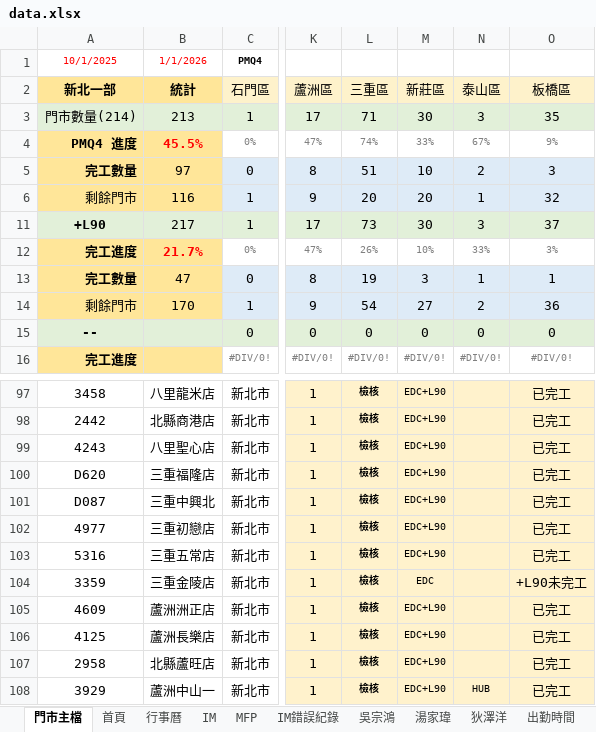
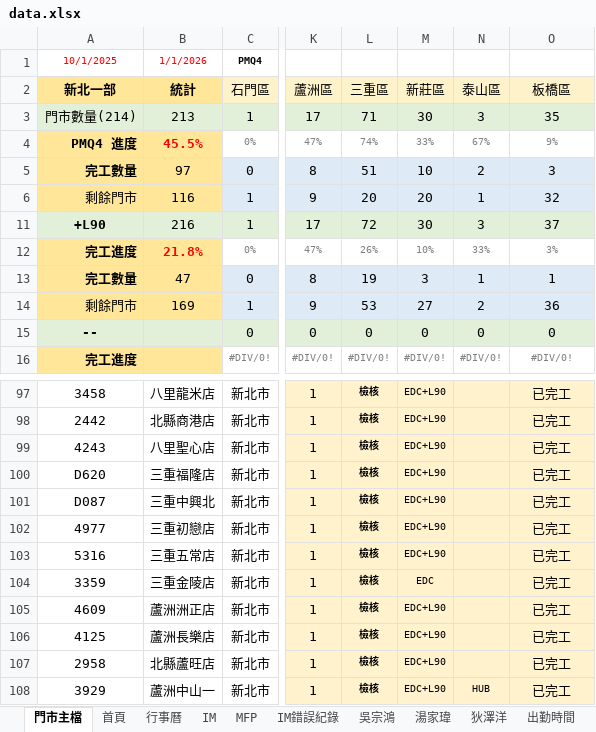
Before and after one commit to Yang-0419-di/FW_2, an Excel workbook: data.xlsx, sheet 門市主檔, drawn as a sheet; only a part is shown, gaps mark what is left out; values as stored, in another font and other column widths than the file's, no borders; conditional formats not drawn; the diff names each change by its address in the sheet, - before the commit and + after, or states it on an @@ line.

```diff
--- a/data.xlsx (sheet 門市主檔)
+++ b/data.xlsx (sheet 門市主檔)
-B11 (統計): 217
+B11 (統計): 216
-L11 (三重區): 73
+L11 (三重區): 72
-B12 (統計): 21.7%
+B12 (統計): 21.8%
-B14 (統計): 170
+B14 (統計): 169
-L14 (三重區): 54
+L14 (三重區): 53
-O104 (板橋區): +L90未完工
+O104 (板橋區): 已完工
```
Also changed, not shown: sheet 吳宗鴻, sheet 首頁, sheet 0919門市清單主檔, sheet 湯家瑋, formulas that keep their value, charts or pictures.
